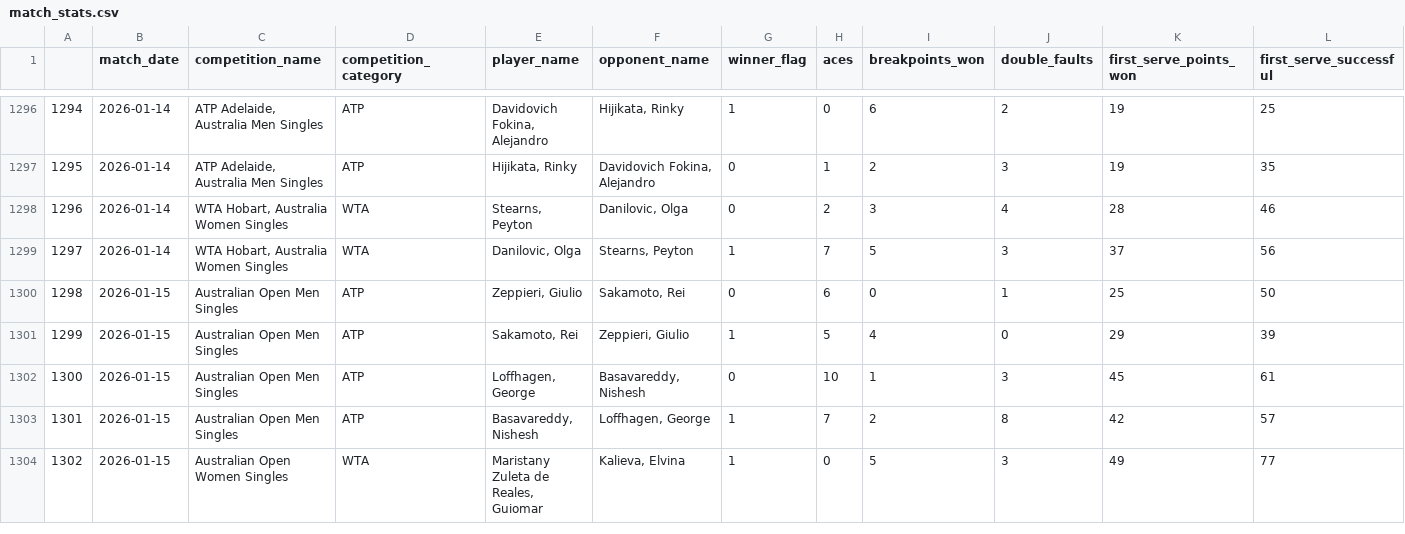
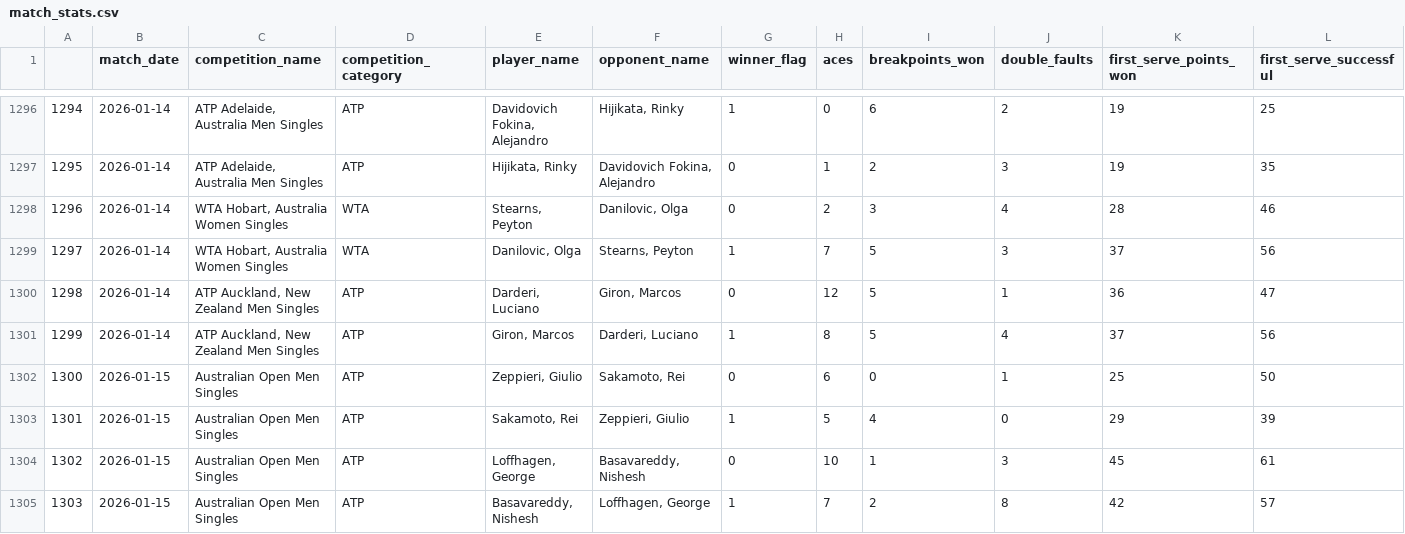
Before and after one commit to alexioso/tennis, a CSV file: data/match_stats.csv, drawn as a sheet; only a part is shown, gaps mark what is left out; the shorter side is filled out with more unchanged rows; addresses are those after the commit; rows hold the shown columns only; the diff names each change by its address in the sheet, - before the commit and + after, or states it on an @@ line.

Commit message:
refresh data

```diff
--- a/data/match_stats.csv
+++ b/data/match_stats.csv
+row 1300: 1298 | 2026-01-14 | ATP Auckland, New Zealand Men Singles | ATP | Darderi, Luciano | Giron, Marcos | 0 | 12 | 5 | 1 | 36 | 47
+row 1301: 1299 | 2026-01-14 | ATP Auckland, New Zealand Men Singles | ATP | Giron, Marcos | Darderi, Luciano | 1 | 8 | 5 | 4 | 37 | 56
@@ column A renumbered from row 1302 down @@
```
Also changed, not shown: data/atp_player_summary.csv.
